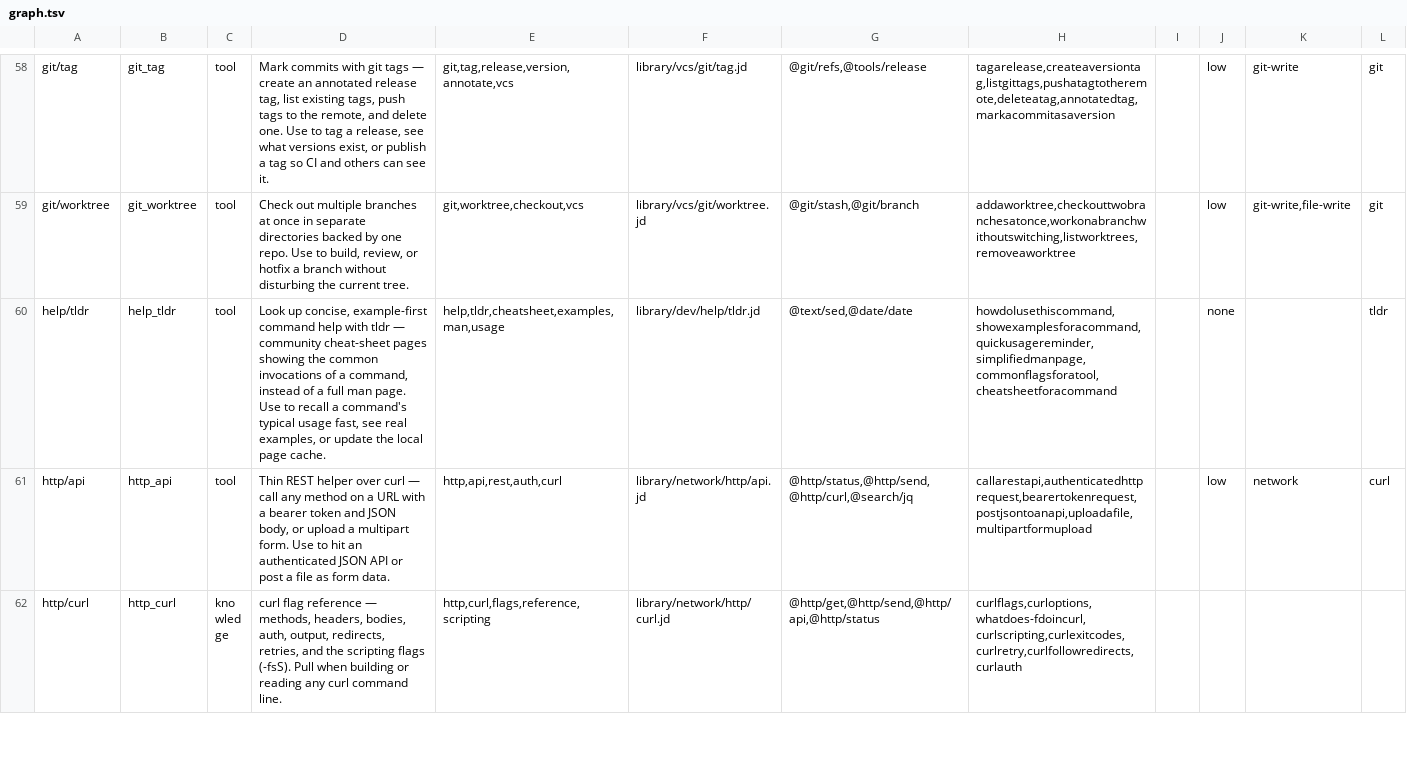
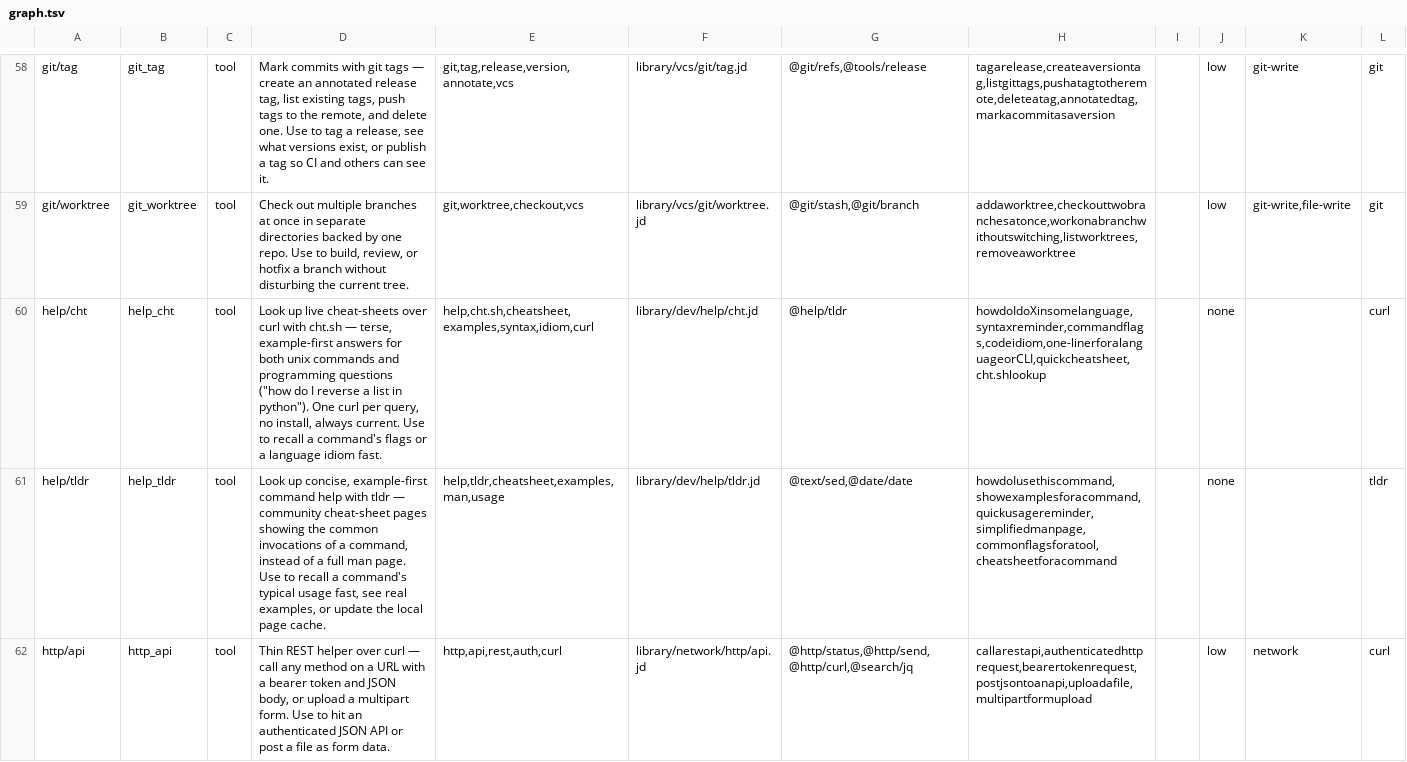
Before and after one commit to yesitsfebreeze/justdown, a TSV file: graph.tsv, drawn as a sheet; only a part is shown, gaps mark what is left out; the shorter side is filled out with more unchanged rows; the diff covers the shown part only.

```diff
--- a/graph.tsv
+++ b/graph.tsv
@@ -59,2 +59,3 @@ git/tag	git_tag	tool	Mark commits with git tags — create an annotated release
 git/worktree	git_worktree	tool	Check out multiple branches at once in separate directories backed by one repo. Use to build, review, or hotfix a branch without disturbing the current tree.	git,worktree,checkout,vcs	library/vcs/git/worktree.jd	@git/stash,@git/branch	addaworktree,checkouttwobranchesatonce,workonabranchwithoutswitching,listworktrees,removeaworktree		low	git-write,file-write	git
+help/cht	help_cht	tool	Look up live cheat-sheets over curl with cht.sh — terse, example-first answers for both unix commands and programming questions ("how do I reverse a list in python"). One curl per query, no install, always current. Use to recall a command's flags or a language idiom fast.	help,cht.sh,cheatsheet,examples,syntax,idiom,curl	library/dev/help/cht.jd	@help/tldr	howdoIdoXinsomelanguage,syntaxreminder,commandflags,codeidiom,one-linerforalanguageorCLI,quickcheatsheet,cht.shlookup		none		curl
 help/tldr	help_tldr	tool	Look up concise, example-first command help with tldr — community cheat-sheet pages showing the common invocations of a command, instead of a full man page. Use to recall a command's typical usage fast, see real examples, or update the local page cache.	help,tldr,cheatsheet,examples,man,usage	library/dev/help/tldr.jd	@text/sed,@date/date	howdoIusethiscommand,showexamplesforacommand,quickusagereminder,simplifiedmanpage,commonflagsforatool,cheatsheetforacommand		none		tldr
```
Also changed, not shown: 1 added row and 2 edited cells elsewhere in this file, 24 other files.
